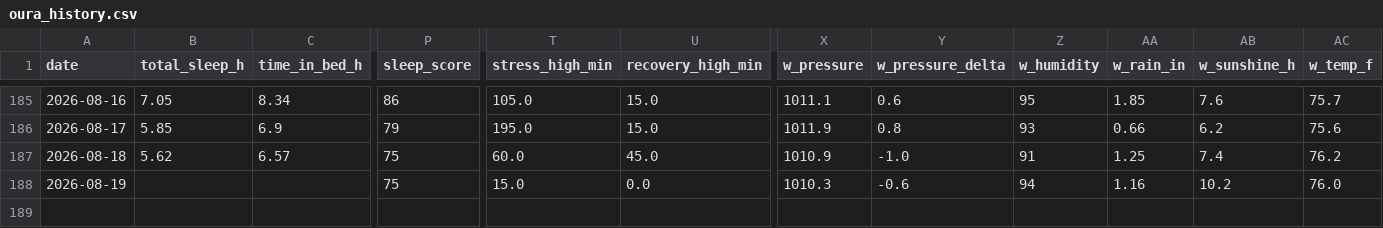
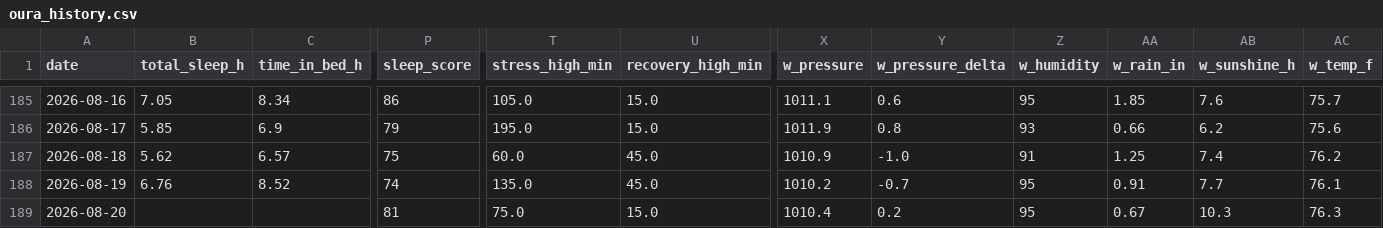
Before and after one commit to muggzzi/oura-notion-sync, a CSV file: docs/oura_history.csv, drawn as a sheet; only a part is shown, gaps mark what is left out; rows hold the shown columns only; the diff covers the shown part only; the diff names each change by its address in the sheet, - before the commit and + after, or states it on an @@ line.

```diff
--- a/docs/oura_history.csv
+++ b/docs/oura_history.csv
-B188 (total_sleep_h): (empty)
+B188 (total_sleep_h): 6.76
-C188 (time_in_bed_h): (empty)
+C188 (time_in_bed_h): 8.52
-P188 (sleep_score): 75
+P188 (sleep_score): 74
-T188 (stress_high_min): 15.0
+T188 (stress_high_min): 135.0
-U188 (recovery_high_min): 0.0
+U188 (recovery_high_min): 45.0
-X188 (w_pressure): 1010.3
+X188 (w_pressure): 1010.2
-Y188 (w_pressure_delta): -0.6
+Y188 (w_pressure_delta): -0.7
-Z188 (w_humidity): 94
+Z188 (w_humidity): 95
-AA188 (w_rain_in): 1.16
+AA188 (w_rain_in): 0.91
-AB188 (w_sunshine_h): 10.2
+AB188 (w_sunshine_h): 7.7
-AC188 (w_temp_f): 76.0
+AC188 (w_temp_f): 76.1
+row 189: 2026-08-20 |  |  | 81 | 75.0 | 15.0 | 1010.4 | 0.2 | 95 | 0.67 | 10.3 | 76.3
```
Also changed, not shown: 20 edited cells elsewhere in this file.
